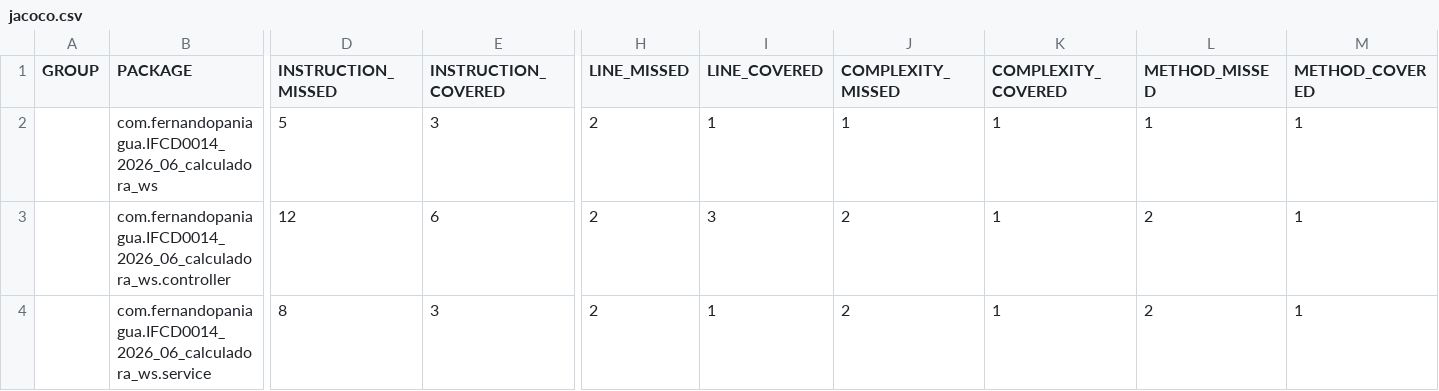
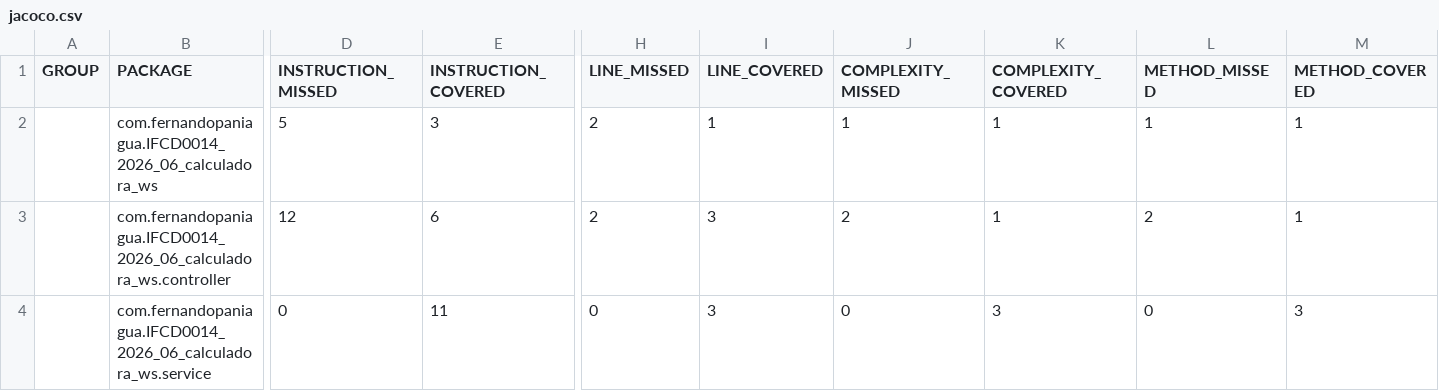
Before and after one commit to fpaniaguajava/IFCD0014_2026_06_calculadora_ws, a CSV file: target/site/jacoco/jacoco.csv, drawn as a sheet; only a part is shown, gaps mark what is left out; the diff names each change by its address in the sheet, - before the commit and + after, or states it on an @@ line.

Commit message:
Test unitarios y generación de código con JACOCO

```diff
--- a/target/site/jacoco/jacoco.csv
+++ b/target/site/jacoco/jacoco.csv
-D4 (INSTRUCTION_MISSED): 8
+D4 (INSTRUCTION_MISSED): 0
-E4 (INSTRUCTION_COVERED): 3
+E4 (INSTRUCTION_COVERED): 11
-H4 (LINE_MISSED): 2
+H4 (LINE_MISSED): 0
-I4 (LINE_COVERED): 1
+I4 (LINE_COVERED): 3
-J4 (COMPLEXITY_MISSED): 2
+J4 (COMPLEXITY_MISSED): 0
-K4 (COMPLEXITY_COVERED): 1
+K4 (COMPLEXITY_COVERED): 3
-L4 (METHOD_MISSED): 2
+L4 (METHOD_MISSED): 0
-M4 (METHOD_COVERED): 1
+M4 (METHOD_COVERED): 3
```
Also changed, not shown: 15 other files.
